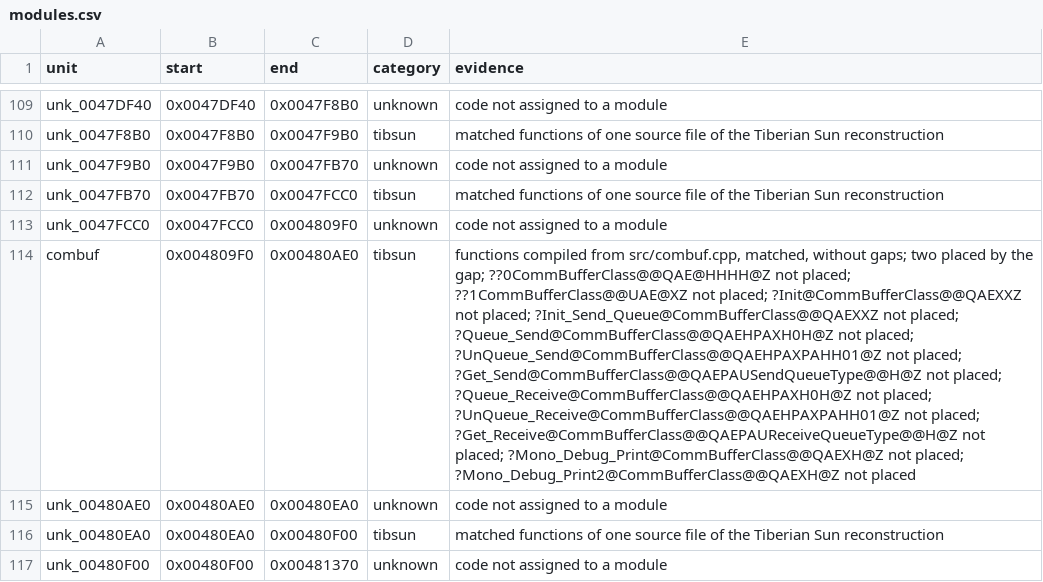
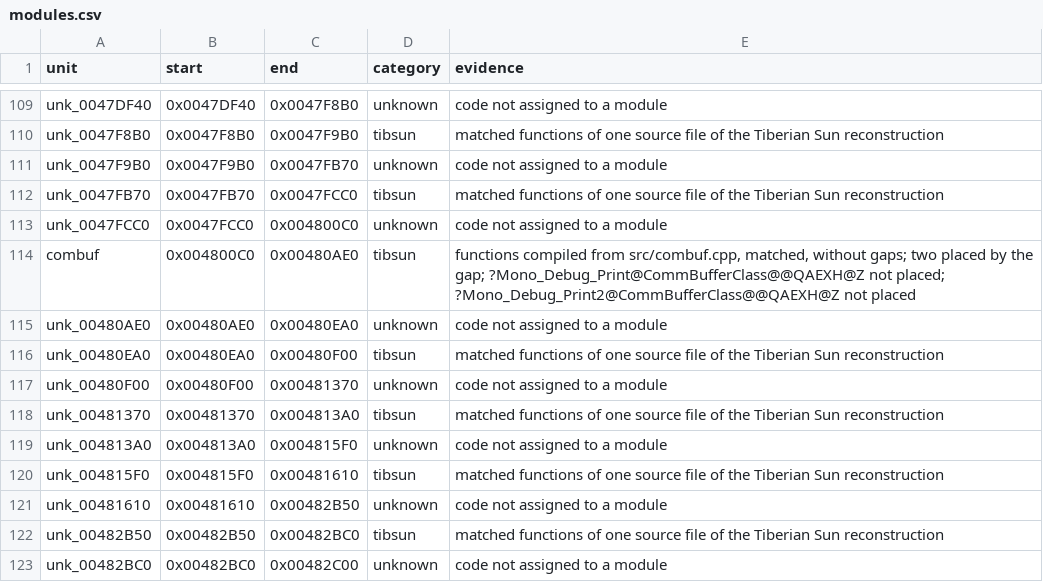
Before and after one commit to mischa85/RedAlert2, a CSV file: config/ra2-1.006/modules.csv, drawn as a sheet; only a part is shown, gaps mark what is left out; the shorter side is filled out with more unchanged rows; the diff names each change by its address in the sheet, - before the commit and + after, or states it on an @@ line.

```diff
--- a/config/ra2-1.006/modules.csv
+++ b/config/ra2-1.006/modules.csv
-C113 (end): 0x004809F0
+C113 (end): 0x004800C0
-B114 (start): 0x004809F0
+B114 (start): 0x004800C0
-E114 (evidence): …the gap; ??0CommBufferClass@@QAE@HHHH@Z not placed; ??1CommBufferClass@@UAE@XZ not placed; ?Init@CommBufferClass@@QAEXXZ not placed; ?Init_Send_Queue@CommBufferClass@@QAEXXZ not placed; ?Queue_Send@CommBufferClass@@QAEHPAXH0H@Z not placed; ?UnQueue_Send@CommBufferClass@@QAEHPAXPAHH01@Z not placed; ?Get_Send@CommBufferClass@@QAEPAUSendQueueType@@H@Z not placed; ?Queue_Receive@CommBufferClass@@QAEHPAXH0H@Z not placed; ?UnQueue_Receive@CommBufferClass@@QAEHPAXPAHH01@Z not placed; ?Get_Receive@CommBufferClass@@QAEPAUReceiveQueueType@@H@Z not placed; ?Mono_Debug_Print@CommBufferClass@@QAEXH@Z not…
+E114 (evidence): …the gap; ?Mono_Debug_Print@CommBufferClass@@QAEXH@Z not…
```
Also changed, not shown: config/ra2-1.006/functions.csv, config/ra2-1.006/names.csv.
